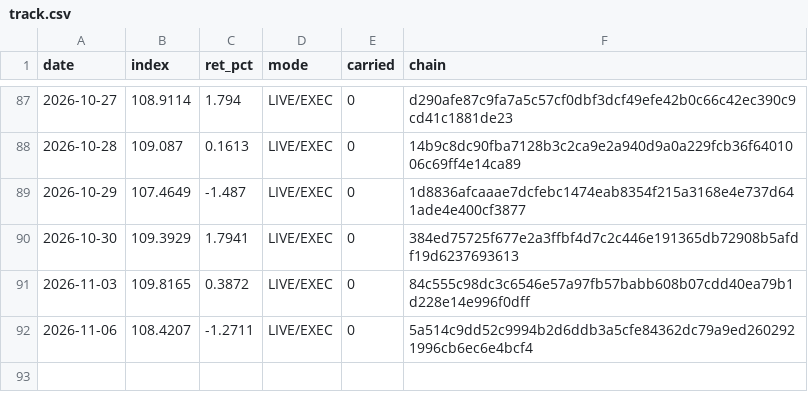
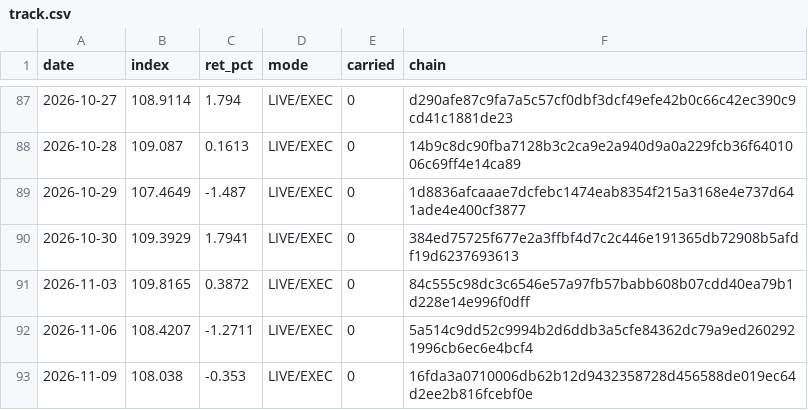
Before and after one commit to hatruz/track-record, a CSV file: track.csv, drawn as a sheet; only a part is shown, gaps mark what is left out; the diff names each change by its address in the sheet, - before the commit and + after, or states it on an @@ line.

```diff
--- a/track.csv
+++ b/track.csv
+row 93: 2026-11-09 | 108.038 | -0.353 | LIVE/EXEC | 0 | 16fda3a0710006db62b12d9432358728d456588de019ec64d2ee2b816fcebf0e
```
Also changed, not shown: 1 other file.
